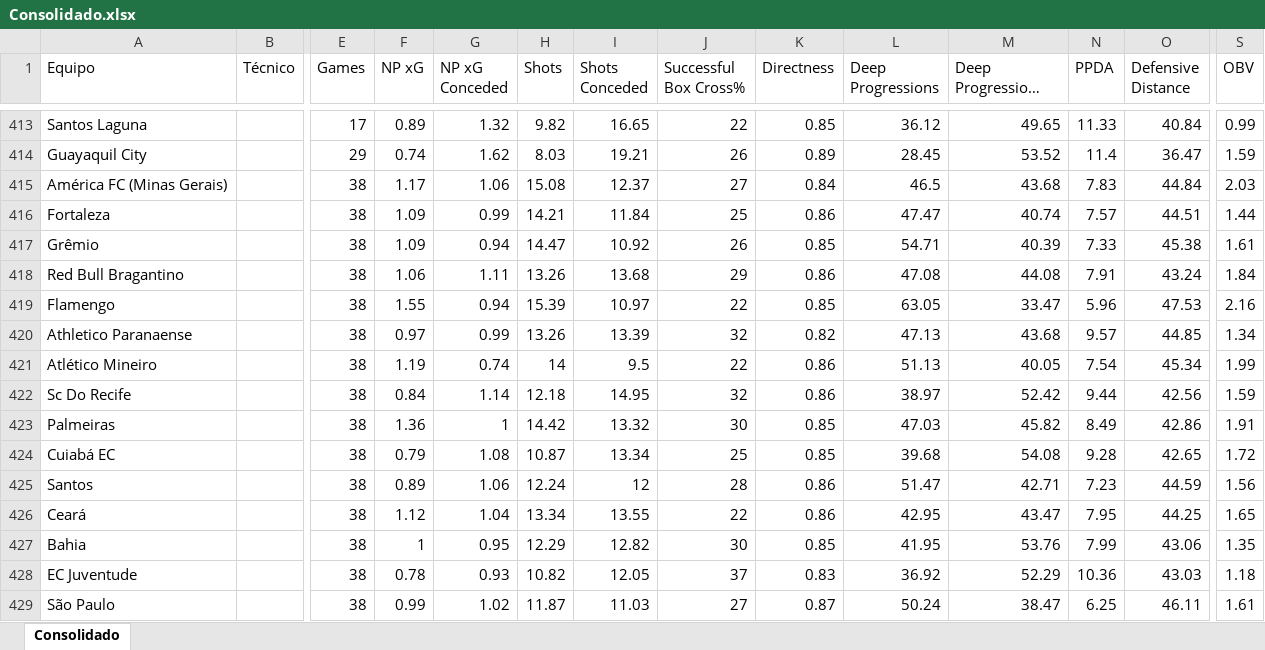
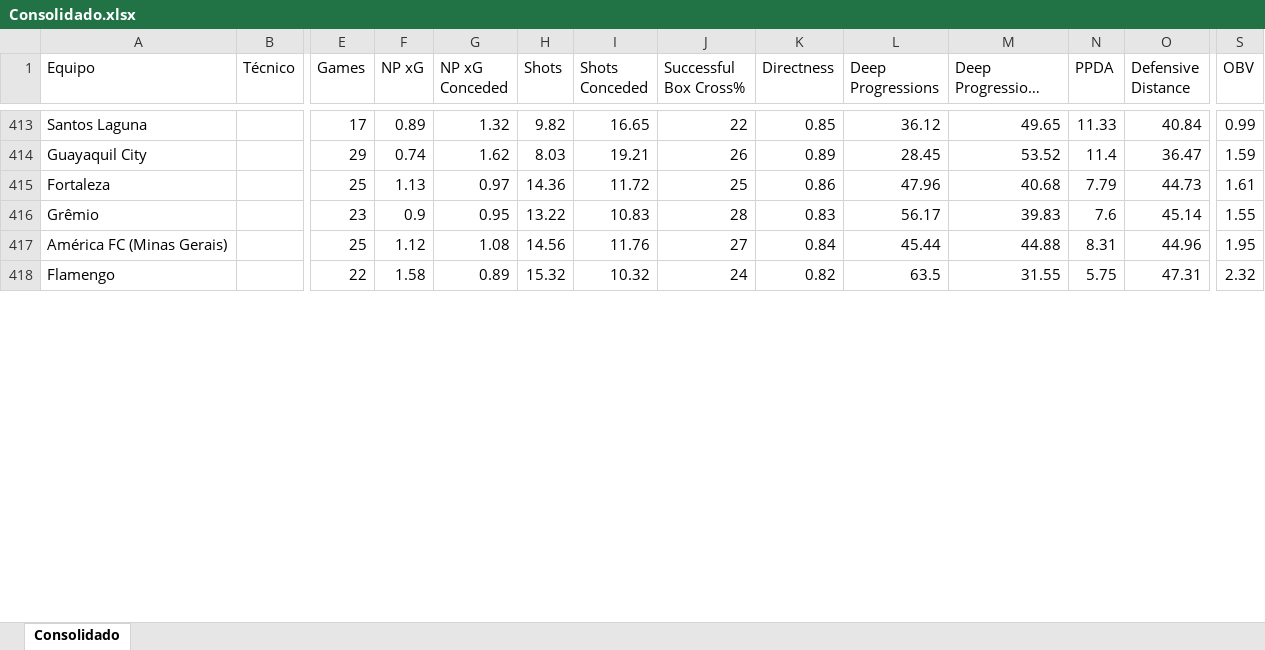
Before and after one commit to agaribay7/RadarTecnicos, an Excel workbook: Consolidado.xlsx, sheet Consolidado, drawn as a sheet; only a part is shown, gaps mark what is left out; long unchanged cells end in …; values as stored, in another font and other column widths than the file's, no borders; removed rows and columns are numbered as before the commit, all else as after; rows hold the shown columns only; the diff covers the shown part only; the diff names each change by its address in the sheet, - before the commit and + after, or states it on an @@ line.

Commit message:
Add files via upload

```diff
--- a/Consolidado.xlsx (sheet Consolidado)
+++ b/Consolidado.xlsx (sheet Consolidado)
-row 415: América FC (Minas Gerais) |  | 38 | 1.17 | 1.06 | 15.08 | 12.37 | 27 | 0.84 | 46.5 | 43.68 | 7.83 | 44.84 | 2.03
-row 416: Fortaleza |  | 38 | 1.09 | 0.99 | 14.21 | 11.84 | 25 | 0.86 | 47.47 | 40.74 | 7.57 | 44.51 | 1.44
+row 415: Fortaleza |  | 25 | 1.13 | 0.97 | 14.36 | 11.72 | 25 | 0.86 | 47.96 | 40.68 | 7.79 | 44.73 | 1.61
-E416 (Games): 38
+E416 (Games): 23
-F416 (NP xG): 1.09
+F416 (NP xG): 0.9
-G416 (NP xG Conceded): 0.94
+G416 (NP xG Conceded): 0.95
-H416 (Shots): 14.47
+H416 (Shots): 13.22
-I416 (Shots Conceded): 10.92
+I416 (Shots Conceded): 10.83
-J416 (Successful Box Cross%): 26
+J416 (Successful Box Cross%): 28
-K416 (Directness): 0.85
+K416 (Directness): 0.83
-L416 (Deep Progressions): 54.71
+L416 (Deep Progressions): 56.17
-M416 (Deep Progressions Conceded): 40.39
+M416 (Deep Progressions Conceded): 39.83
-N416 (PPDA): 7.33
+N416 (PPDA): 7.6
-O416 (Defensive Distance): 45.38
+O416 (Defensive Distance): 45.14
-S416 (OBV): 1.61
+S416 (OBV): 1.55
-row 418: Red Bull Bragantino |  | 38 | 1.06 | 1.11 | 13.26 | 13.68 | 29 | 0.86 | 47.08 | 44.08 | 7.91 | 43.24 | 1.84
-row 419: Flamengo |  | 38 | 1.55 | 0.94 | 15.39 | 10.97 | 22 | 0.85 | 63.05 | 33.47 | 5.96 | 47.53 | 2.16
-row 420: Athletico Paranaense |  | 38 | 0.97 | 0.99 | 13.26 | 13.39 | 32 | 0.82 | 47.13 | 43.68 | 9.57 | 44.85 | 1.34
-row 421: Atlético Mineiro |  | 38 | 1.19 | 0.74 | 14 | 9.5 | 22 | 0.86 | 51.13 | 40.05 | 7.54 | 45.34 | 1.99
-row 422: Sc Do Recife |  | 38 | 0.84 | 1.14 | 12.18 | 14.95 | 32 | 0.86 | 38.97 | 52.42 | 9.44 | 42.56 | 1.59
-row 423: Palmeiras |  | 38 | 1.36 | 1 | 14.42 | 13.32 | 30 | 0.85 | 47.03 | 45.82 | 8.49 | 42.86 | 1.91
-row 424: Cuiabá EC |  | 38 | 0.79 | 1.08 | 10.87 | 13.34 | 25 | 0.85 | 39.68 | 54.08 | 9.28 | 42.65 | 1.72
-row 425: Santos |  | 38 | 0.89 | 1.06 | 12.24 | 12 | 28 | 0.86 | 51.47 | 42.71 | 7.23 | 44.59 | 1.56
-row 426: Ceará |  | 38 | 1.12 | 1.04 | 13.34 | 13.55 | 22 | 0.86 | 42.95 | 43.47 | 7.95 | 44.25 | 1.65
-row 427: Bahia |  | 38 | 1 | 0.95 | 12.29 | 12.82 | 30 | 0.85 | 41.95 | 53.76 | 7.99 | 43.06 | 1.35
-row 428: EC Juventude |  | 38 | 0.78 | 0.93 | 10.82 | 12.05 | 37 | 0.83 | 36.92 | 52.29 | 10.36 | 43.03 | 1.18
-row 429: São Paulo |  | 38 | 0.99 | 1.02 | 11.87 | 11.03 | 27 | 0.87 | 50.24 | 38.47 | 6.25 | 46.11 | 1.61
+row 417: América FC (Minas Gerais) |  | 25 | 1.12 | 1.08 | 14.56 | 11.76 | 27 | 0.84 | 45.44 | 44.88 | 8.31 | 44.96 | 1.95
+row 418: Flamengo |  | 22 | 1.58 | 0.89 | 15.32 | 10.32 | 24 | 0.82 | 63.5 | 31.55 | 5.75 | 47.31 | 2.32
```
Also changed, not shown: 35 added rows, 4 removed rows and 12 edited cells elsewhere in this sheet.
